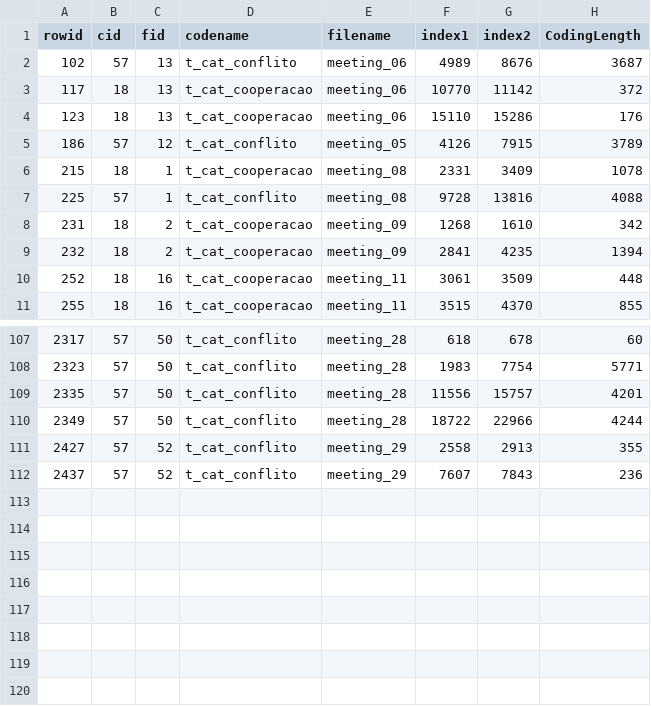
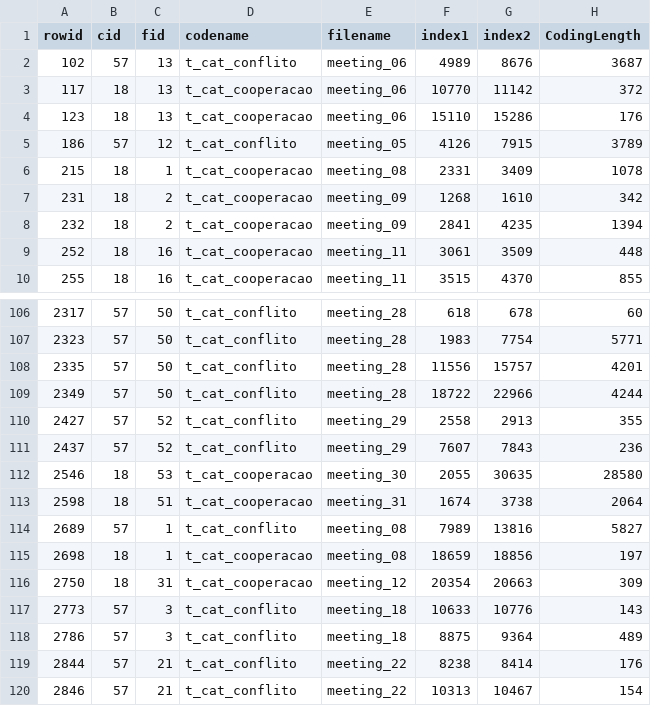
Before and after one commit to claudioalvesmonteiro/mpa-participation-network, a CSV file: data/preprocessed/conflict_table.csv, drawn as a sheet; only a part is shown, gaps mark what is left out.

```diff
--- a/data/preprocessed/conflict_table.csv
+++ b/data/preprocessed/conflict_table.csv
@@ -6,3 +6,2 @@
 215,18,1,"t_cat_cooperacao","meeting_08",2331,3409,1078
-225,57,1,"t_cat_conflito","meeting_08",9728,13816,4088
 231,18,2,"t_cat_cooperacao","meeting_09",1268,1610,342
@@ -112 +111,10 @@
 2437,57,52,"t_cat_conflito","meeting_29",7607,7843,236
+2546,18,53,"t_cat_cooperacao","meeting_30",2055,30635,28580
+2598,18,51,"t_cat_cooperacao","meeting_31",1674,3738,2064
+2689,57,1,"t_cat_conflito","meeting_08",7989,13816,5827
+2698,18,1,"t_cat_cooperacao","meeting_08",18659,18856,197
+2750,18,31,"t_cat_cooperacao","meeting_12",20354,20663,309
+2773,57,3,"t_cat_conflito","meeting_18",10633,10776,143
+2786,57,3,"t_cat_conflito","meeting_18",8875,9364,489
+2844,57,21,"t_cat_conflito","meeting_22",8238,8414,176
+2846,57,21,"t_cat_conflito","meeting_22",10313,10467,154
```
Also changed, not shown: 5 other files.
